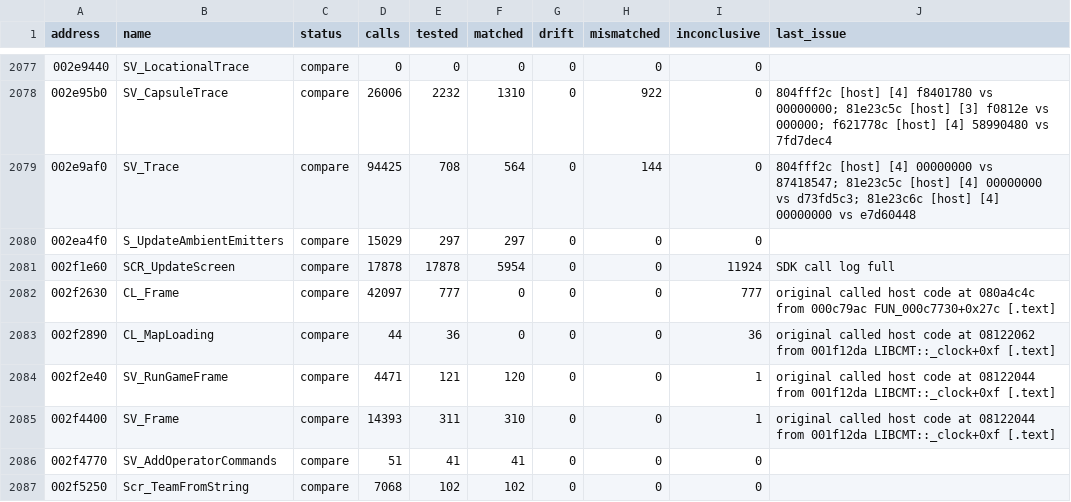
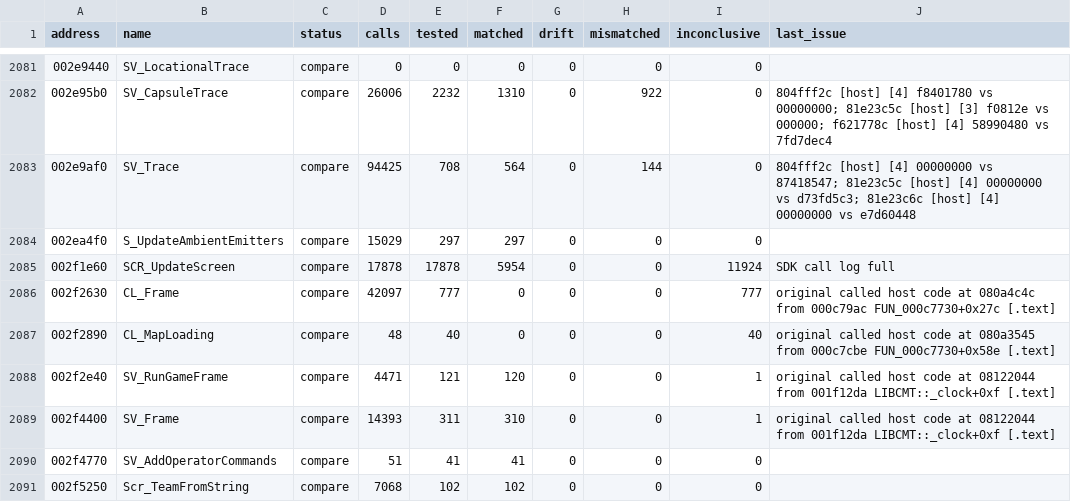
Before and after one commit to SmokeDoggy044/CoD2-BRO-Decomp, a CSV file: tools/data/functions.csv, drawn as a sheet; only a part is shown, gaps mark what is left out; the diff covers the shown part only.

```diff
--- a/tools/data/functions.csv
+++ b/tools/data/functions.csv
@@ -2082,3 +2086,3 @@ address,name,status,calls,tested,matched,drift,mismatched,inconclusive,last_issu
 002f2630,CL_Frame,compare,42097,777,0,0,0,777,"original called host code at 080a4c4c from 000c79ac FUN_000c7730+0x27c [.text]"
-002f2890,CL_MapLoading,compare,44,36,0,0,0,36,"original called host code at 08122062 from 001f12da LIBCMT::_clock+0xf [.text]"
+002f2890,CL_MapLoading,compare,48,40,0,0,0,40,"original called host code at 080a3545 from 000c7cbe FUN_000c7730+0x58e [.text]"
 002f2e40,SV_RunGameFrame,compare,4471,121,120,0,0,1,"original called host code at 08122044 from 001f12da LIBCMT::_clock+0xf [.text]"
```
Also changed, not shown: 4 added rows and 12 edited cells elsewhere in this file, tools/data/progress.csv, 4 other files.
